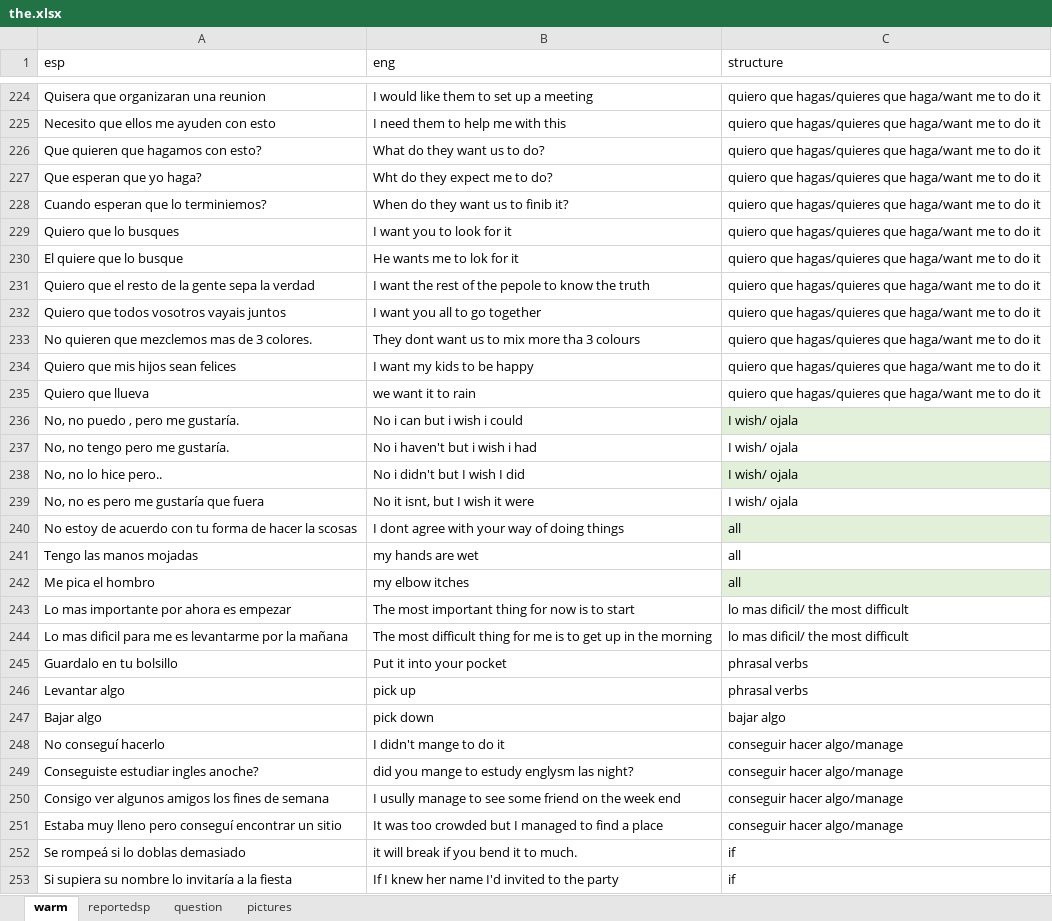
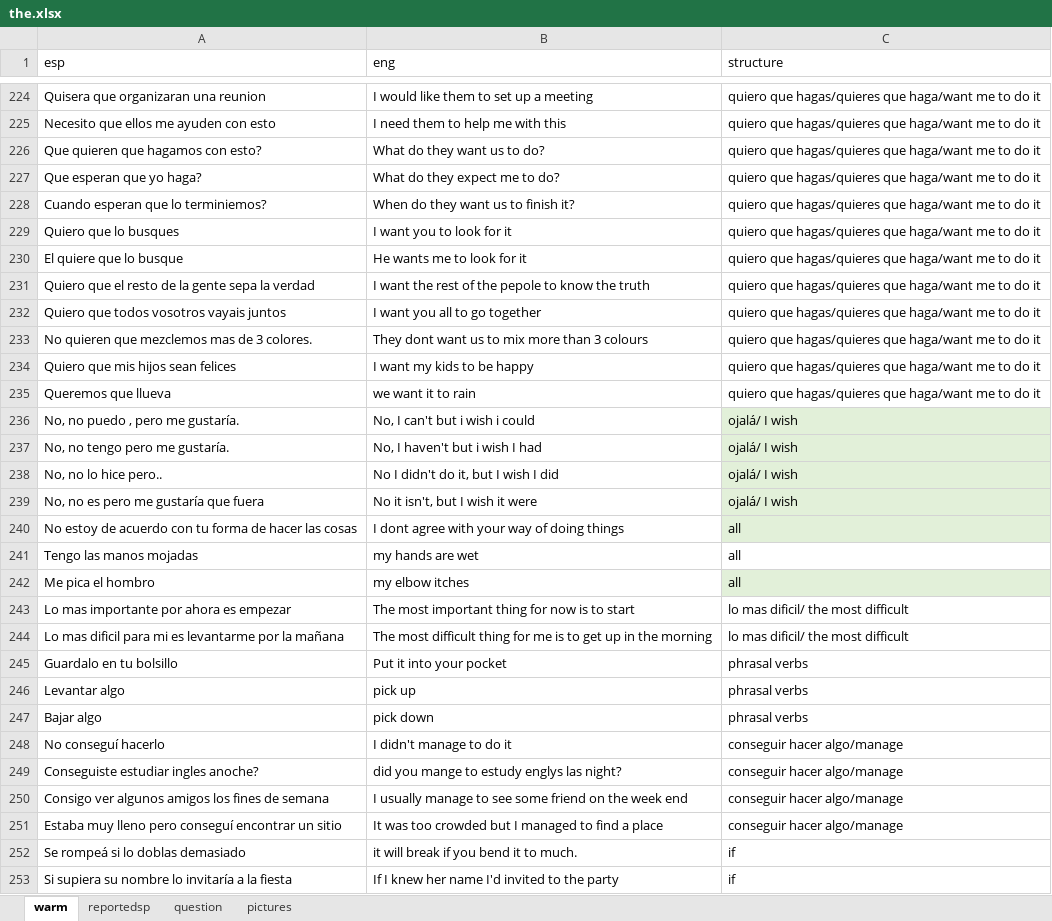
Before and after one commit to alcaloide2000/theec5, an Excel workbook: src/assets/the.xlsx, sheet warm, drawn as a sheet; only a part is shown, gaps mark what is left out; values as stored, in another font and other column widths than the file's, no borders; table styles not drawn; the diff covers the shown part only; the diff names each change by its address in the sheet, - before the commit and + after, or states it on an @@ line.

Commit message:
Add files via upload

```diff
--- a/src/assets/the.xlsx (sheet warm)
+++ b/src/assets/the.xlsx (sheet warm)
-B227 (eng): Wht do they expect me to do?
+B227 (eng): What do they expect me to do?
-B228 (eng): When do they want us to finib it?
+B228 (eng): When do they want us to finish it?
-B230 (eng): He wants me to lok for it
+B230 (eng): He wants me to look for it
-B233 (eng): They dont want us to mix more tha 3 colours
+B233 (eng): They dont want us to mix more than 3 colours
-A235 (esp): Quiero que llueva
+A235 (esp): Queremos que llueva
-B236 (eng): No i can but i wish i could
+B236 (eng): No, I can't but i wish i could
-C236:C239 (structure): I wish/ ojala
+C236:C239 (structure): ojalá/ I wish
-B237 (eng): No i haven't but i wish i had
+B237 (eng): No, I haven't but i wish I had
-C237 fill: none
+C237 fill: #E2F0D9
-B238 (eng): No i didn't but I wish I did
+B238 (eng): No I didn't do it, but I wish I did
-B239 (eng): No it isnt, but I wish it were
+B239 (eng): No it isn't, but I wish it were
-C239 fill: none
+C239 fill: #E2F0D9
-A240 (esp): …de hacer la scosas
+A240 (esp): …de hacer las cosas
-A244 (esp): …dificil para me es levantarme…
+A244 (esp): …dificil para mi es levantarme…
-C247 (structure): bajar algo
+C247 (structure): phrasal verbs
-B248 (eng): I didn't mange to do it
+B248 (eng): I didn't manage to do it
-B249 (eng): did you mange to estudy englysm las night?
+B249 (eng): did you mange to estudy englys las night?
-B250 (eng): I usully manage to…
+B250 (eng): I usually manage to…
```
Also changed, not shown: 18 edited cells and cell formats elsewhere in this sheet.
